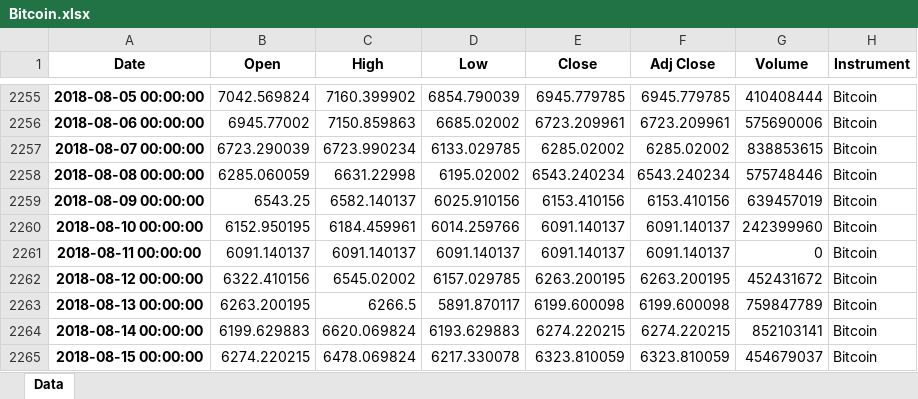
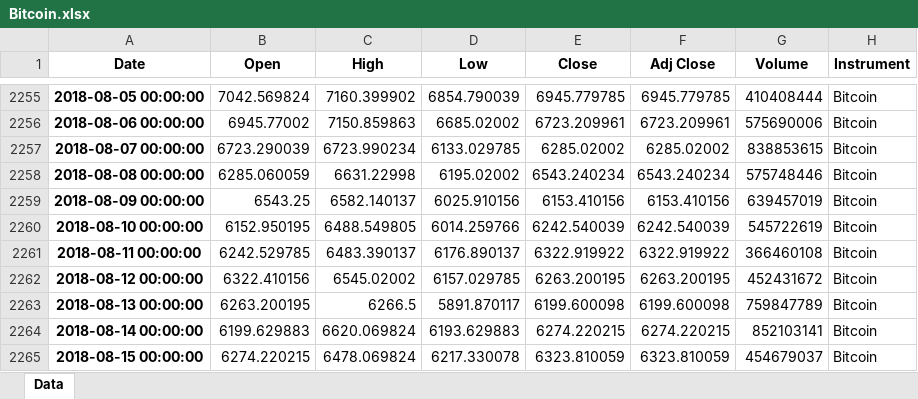
Before and after one commit to BendikRonning/Bulltyr, an Excel workbook: Bitcoin.xlsx, sheet Data, drawn as a sheet; only a part is shown, gaps mark what is left out; values as stored, in another font and other column widths than the file's, no borders; the diff covers the shown part only; the diff names each change by its address in the sheet, - before the commit and + after, or states it on an @@ line.

```diff
--- a/Bitcoin.xlsx (sheet Data)
+++ b/Bitcoin.xlsx (sheet Data)
-C2260 (High): 6184.459961
+C2260 (High): 6488.549805
-E2260 (Close): 6091.140137
+E2260 (Close): 6242.540039
-F2260 (Adj Close): 6091.140137
+F2260 (Adj Close): 6242.540039
-G2260 (Volume): 242399960
+G2260 (Volume): 545722619
-B2261 (Open): 6091.140137
+B2261 (Open): 6242.529785
-C2261 (High): 6091.140137
+C2261 (High): 6483.390137
-D2261 (Low): 6091.140137
+D2261 (Low): 6176.890137
-E2261 (Close): 6091.140137
+E2261 (Close): 6322.919922
-F2261 (Adj Close): 6091.140137
+F2261 (Adj Close): 6322.919922
-G2261 (Volume): 0
+G2261 (Volume): 366460108
```
Also changed, not shown: 21 added rows and 7 edited cells elsewhere in this sheet, BitcoinCash.xlsx, Ethereum.xlsx, 8 other files.
